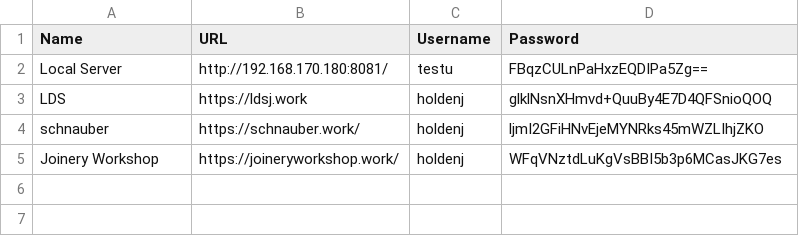
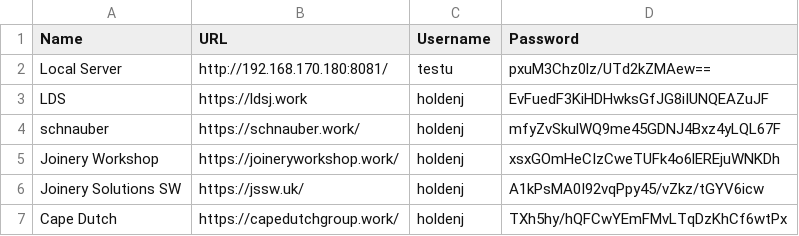
Before and after one commit to JoshETEIT/Task-Assistant, a CSV file: servers.csv, drawn as a sheet.

Commit message:
Timber cutting list

```diff
--- a/servers.csv
+++ b/servers.csv
@@ -1,5 +1,7 @@
 Name,URL,Username,Password
-Local Server,http://192.168.170.180:8081/,testu,FBqzCULnPaHxzEQDIPa5Zg==
-LDS,https://ldsj.work,holdenj,glklNsnXHmvd+QuuBy4E7D4QFSnioQOQ
-schnauber,https://schnauber.work/,holdenj,ljmI2GFiHNvEjeMYNRks45mWZLIhjZKO
-Joinery Workshop,https://joineryworkshop.work/,holdenj,WFqVNztdLuKgVsBBI5b3p6MCasJKG7es
+Local Server,http://192.168.170.180:8081/,testu,pxuM3Chz0lz/UTd2kZMAew==
+LDS,https://ldsj.work,holdenj,EvFuedF3KiHDHwksGfJG8iIUNQEAZuJF
+schnauber,https://schnauber.work/,holdenj,mfyZvSkulWQ9me45GDNJ4Bxz4yLQL67F
+Joinery Workshop,https://joineryworkshop.work/,holdenj,xsxGOmHeCIzCweTUFk4o6lEREjuWNKDh
+Joinery Solutions SW,https://jssw.uk/,holdenj,A1kPsMA0I92vqPpy45/vZkz/tGYV6icw
+Cape Dutch,https://capedutchgroup.work/,holdenj,TXh5hy/hQFCwYEmFMvLTqDzKhCf6wtPx
```
Also changed, not shown: 5 other files.
